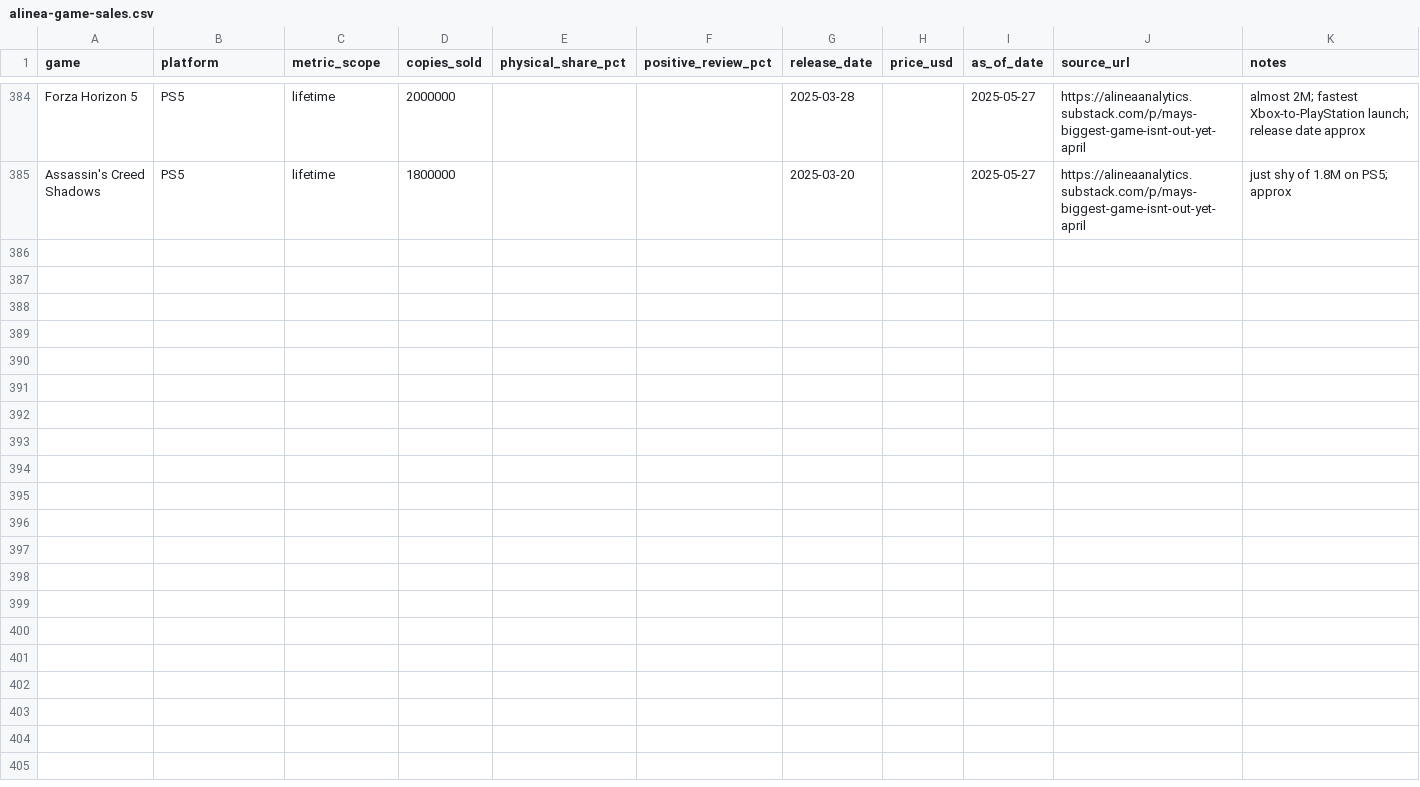
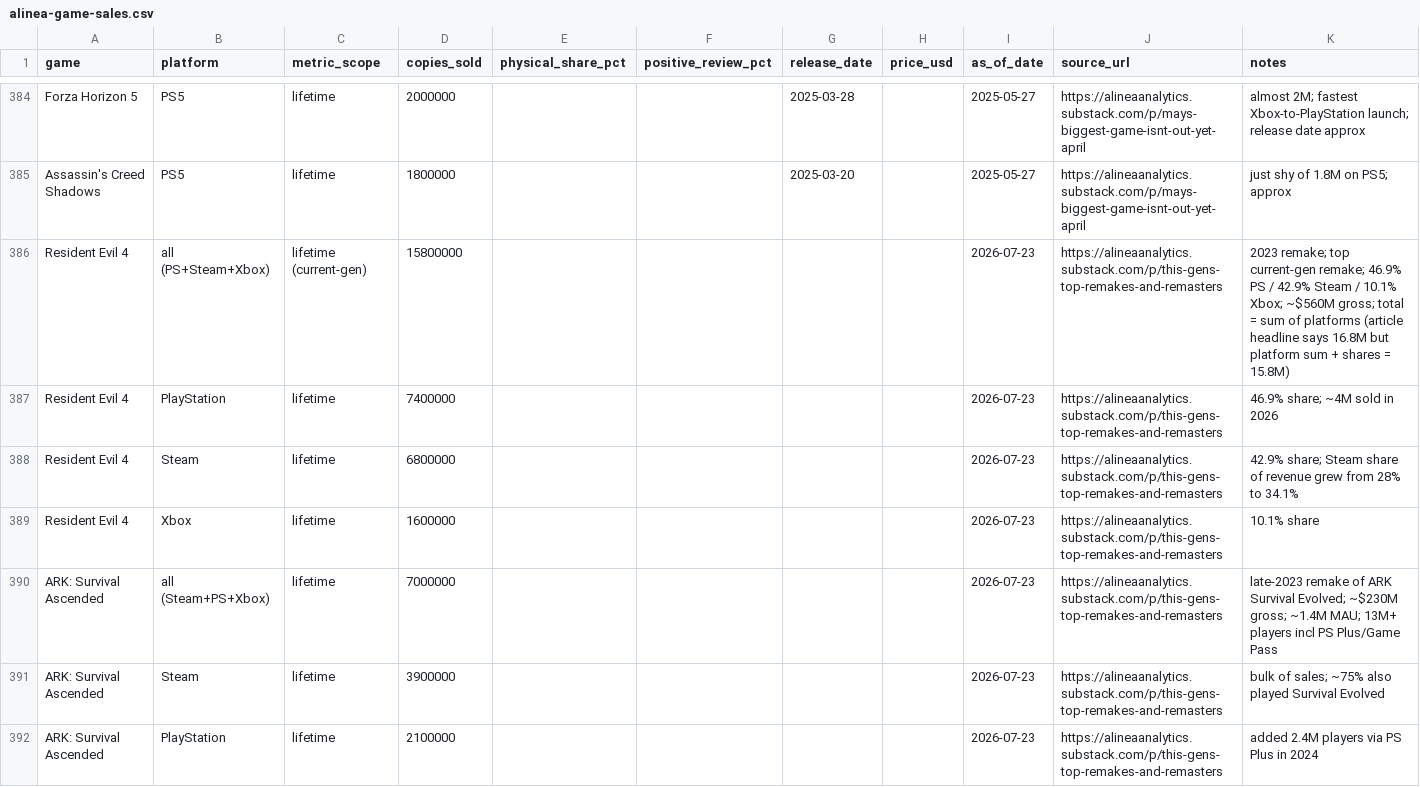
Before and after one commit to LucasYver/games-sales-tracker, a CSV file: alinea-game-sales.csv, drawn as a sheet; only a part is shown, gaps mark what is left out; the diff covers the shown part only.

```diff
--- a/alinea-game-sales.csv
+++ b/alinea-game-sales.csv
@@ -385 +385,8 @@ Forza Horizon 5,PS5,lifetime,2000000,,,2025-03-28,,2025-05-27,https://alineaanal
 Assassin's Creed Shadows,PS5,lifetime,1800000,,,2025-03-20,,2025-05-27,https://alineaanalytics.substack.com/p/mays-biggest-game-isnt-out-yet-april,just shy of 1.8M on PS5; approx
+Resident Evil 4,all (PS+Steam+Xbox),lifetime (current-gen),15800000,,,,,2026-07-23,https://alineaanalytics.substack.com/p/this-gens-top-remakes-and-remasters,2023 remake; top current-gen remake; 46.9% PS / 42.9% Steam / 10.1% Xbox; ~$560M gross; total = sum of platforms (article headline says 16.8M but platform sum + shares = 15.8M)
+Resident Evil 4,PlayStation,lifetime,7400000,,,,,2026-07-23,https://alineaanalytics.substack.com/p/this-gens-top-remakes-and-remasters,46.9% share; ~4M sold in 2026
+Resident Evil 4,Steam,lifetime,6800000,,,,,2026-07-23,https://alineaanalytics.substack.com/p/this-gens-top-remakes-and-remasters,42.9% share; Steam share of revenue grew from 28% to 34.1%
+Resident Evil 4,Xbox,lifetime,1600000,,,,,2026-07-23,https://alineaanalytics.substack.com/p/this-gens-top-remakes-and-remasters,10.1% share
+ARK: Survival Ascended,all (Steam+PS+Xbox),lifetime,7000000,,,,,2026-07-23,https://alineaanalytics.substack.com/p/this-gens-top-remakes-and-remasters,late-2023 remake of ARK Survival Evolved; ~$230M gross; ~1.4M MAU; 13M+ players incl PS Plus/Game Pass
+ARK: Survival Ascended,Steam,lifetime,3900000,,,,,2026-07-23,https://alineaanalytics.substack.com/p/this-gens-top-remakes-and-remasters,bulk of sales; ~75% also played Survival Evolved
+ARK: Survival Ascended,PlayStation,lifetime,2100000,,,,,2026-07-23,https://alineaanalytics.substack.com/p/this-gens-top-remakes-and-remasters,added 2.4M players via PS Plus in 2024
```
Also changed, not shown: 20 added rows elsewhere in this file, 24 other files.
